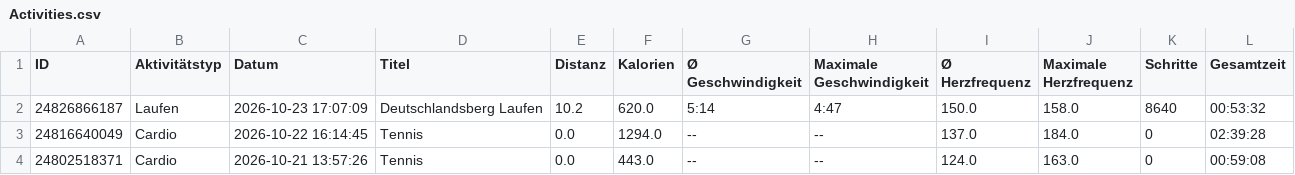
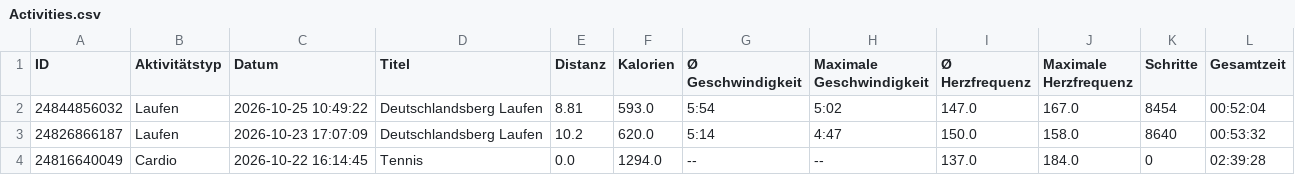
Before and after one commit to LeoDesh/StreamlitWatcher, a CSV file: garmin/etl/example/Activities.csv (was garmin/etl/data/Activities.csv), drawn as a sheet; only a part is shown; the shorter side is filled out with more unchanged rows.

Commit message:
data files will not be tracked anymore, since they will be populated by a job. data can still be setup by the user, by using 'setup' arg

```diff
--- a/garmin/etl/data/Activities.csv
+++ b/garmin/etl/example/Activities.csv
@@ -1,2 +1,3 @@
 ID,Aktivitätstyp,Datum,Titel,Distanz,Kalorien,Ø Geschwindigkeit,Maximale Geschwindigkeit,Ø Herzfrequenz,Maximale Herzfrequenz,Schritte,Gesamtzeit
+24844856032,Laufen,2026-10-25 10:49:22,Deutschlandsberg Laufen,8.81,593.0,5:54,5:02,147.0,167.0,8454,00:52:04
 24826866187,Laufen,2026-10-23 17:07:09,Deutschlandsberg Laufen,10.2,620.0,5:14,4:47,150.0,158.0,8640,00:53:32
```
Also changed, not shown: garmin/etl/example/PersonalRecords.csv, garmin/etl/example/Steps.csv, 5 other files.
